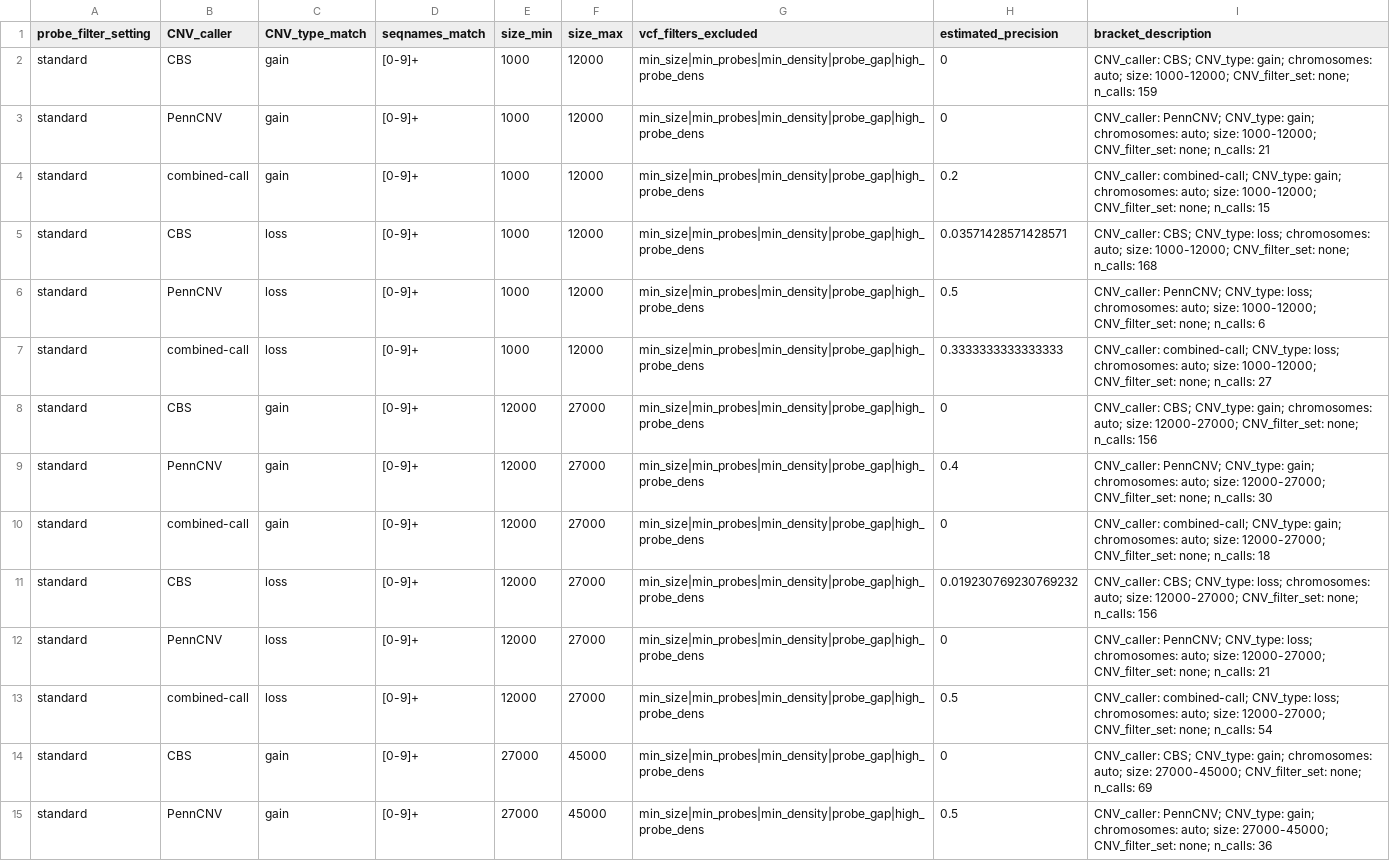
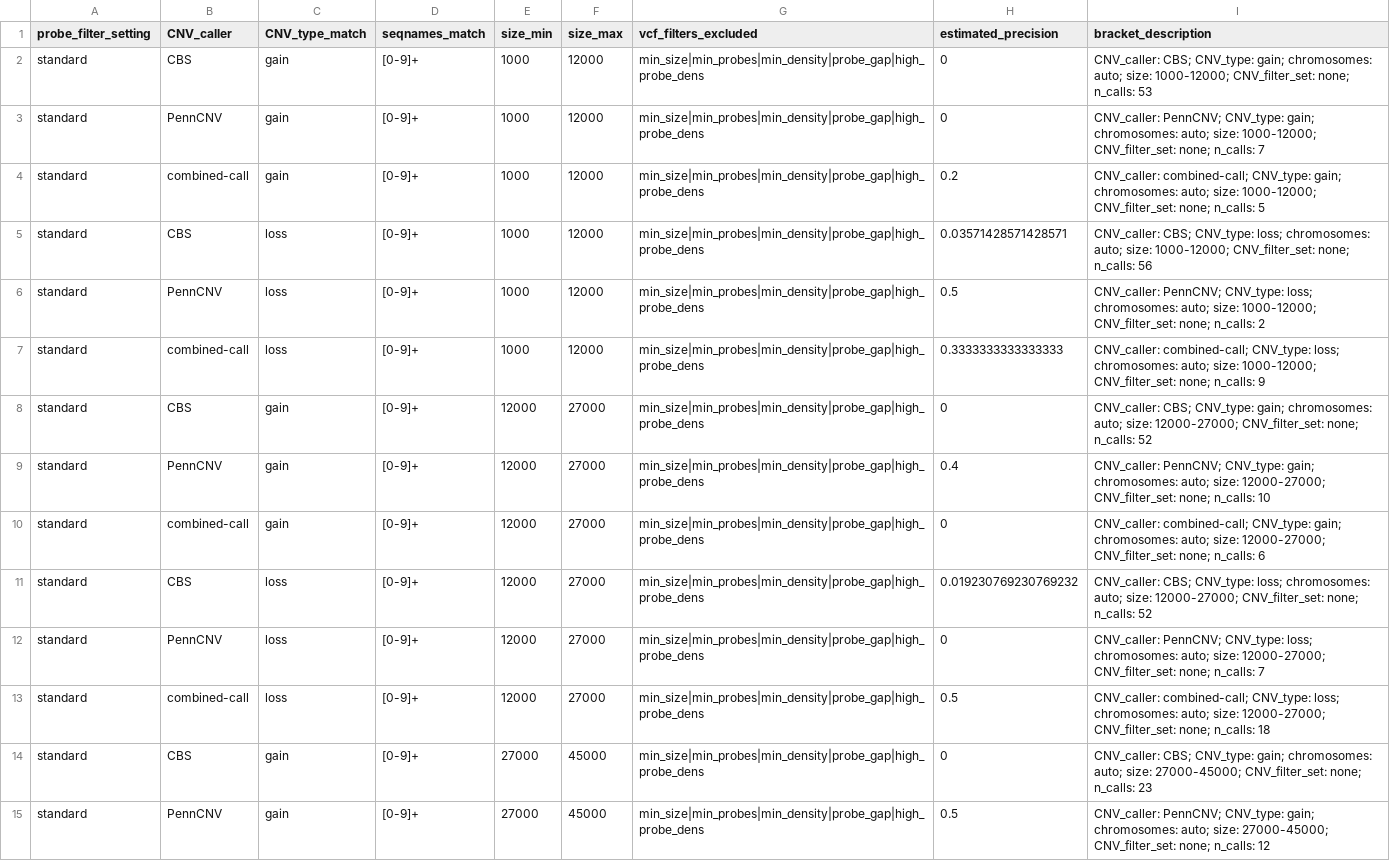
Before and after one commit to bihealth/StemCNV-check, a TSV file: src/stemcnv_check/supplemental-files/precision_estimates.tsv, drawn as a sheet; only a part is shown; the diff covers the shown part only; the diff names each change by its address in the sheet, - before the commit and + after, or states it on an @@ line.

Commit message:
fix: update precision esitmation data (correct n_calls and values for groups with probe_gap filter)

```diff
--- a/src/stemcnv_check/supplemental-files/precision_estimates.tsv
+++ b/src/stemcnv_check/supplemental-files/precision_estimates.tsv
-I2 (bracket_description): …none; n_calls: 159
+I2 (bracket_description): …none; n_calls: 53
-I3 (bracket_description): …none; n_calls: 21
+I3 (bracket_description): …none; n_calls: 7
-I4 (bracket_description): …none; n_calls: 15
+I4 (bracket_description): …none; n_calls: 5
-I5 (bracket_description): …none; n_calls: 168
+I5 (bracket_description): …none; n_calls: 56
-I6 (bracket_description): …none; n_calls: 6
+I6 (bracket_description): …none; n_calls: 2
-I7 (bracket_description): …none; n_calls: 27
+I7 (bracket_description): …none; n_calls: 9
-I8 (bracket_description): …none; n_calls: 156
+I8 (bracket_description): …none; n_calls: 52
-I9 (bracket_description): …none; n_calls: 30
+I9 (bracket_description): …none; n_calls: 10
-I10 (bracket_description): …none; n_calls: 18
+I10 (bracket_description): …none; n_calls: 6
-I11 (bracket_description): …none; n_calls: 156
+I11 (bracket_description): …none; n_calls: 52
-I12 (bracket_description): …none; n_calls: 21
+I12 (bracket_description): …none; n_calls: 7
-I13 (bracket_description): …none; n_calls: 54
+I13 (bracket_description): …none; n_calls: 18
-I14 (bracket_description): …none; n_calls: 69
+I14 (bracket_description): …none; n_calls: 23
-I15 (bracket_description): …none; n_calls: 36
+I15 (bracket_description): …none; n_calls: 12
```
Also changed, not shown: 43 edited cells elsewhere in this file.
